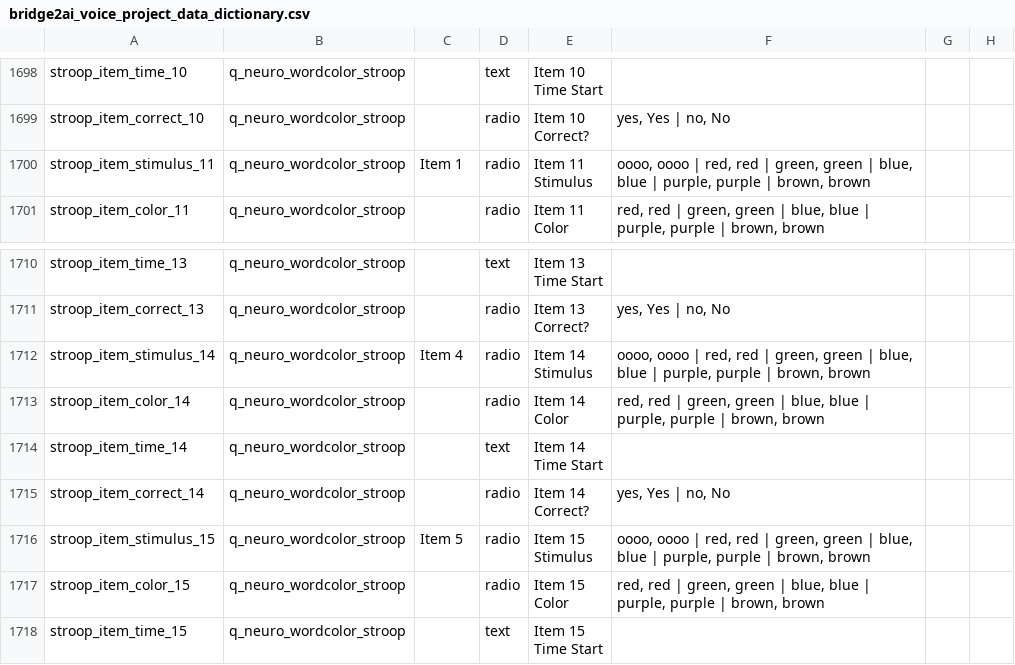
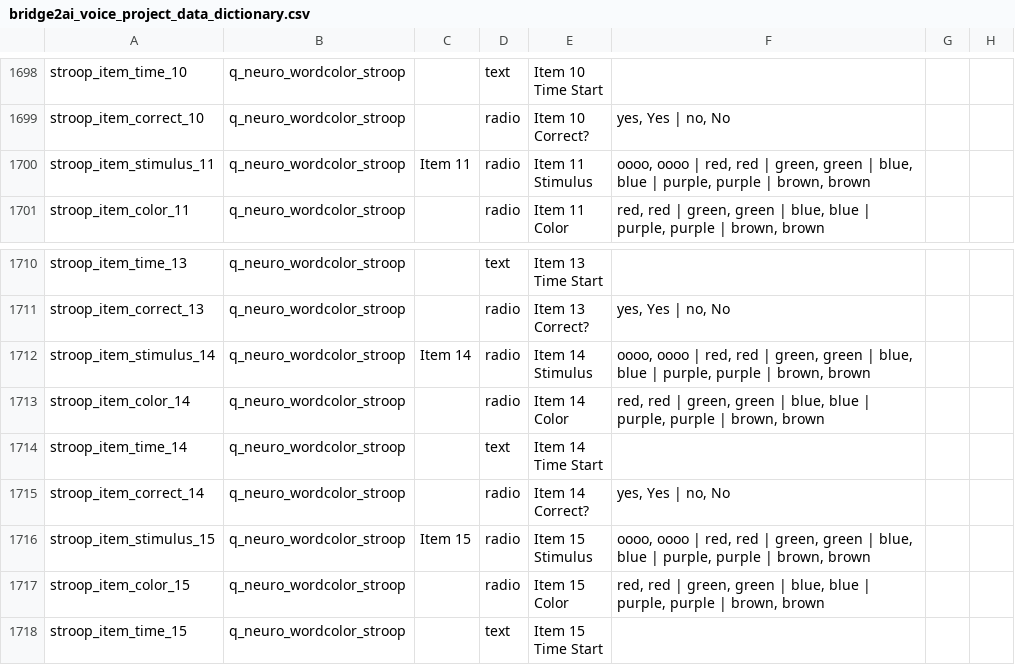
Before and after one commit to eipm/bridge2ai-redcap, a CSV file: data/bridge2ai_voice_project_data_dictionary.csv, drawn as a sheet; only a part is shown, gaps mark what is left out; the diff names each change by its address in the sheet, - before the commit and + after, or states it on an @@ line.

Commit message:
updated label typos for word color stroop

```diff
--- a/data/bridge2ai_voice_project_data_dictionary.csv
+++ b/data/bridge2ai_voice_project_data_dictionary.csv
-C1700: Item 1
+C1700: Item 11
-C1712: Item 4
+C1712: Item 14
-C1716: Item 5
+C1716: Item 15
```
Also changed, not shown: 1 other file.
